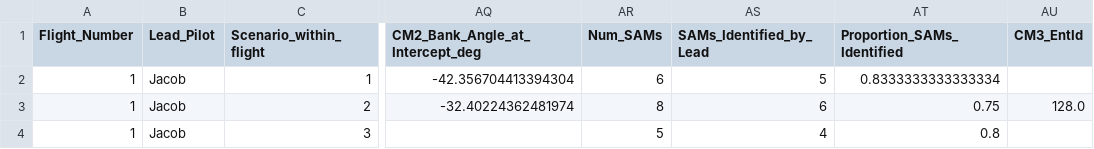
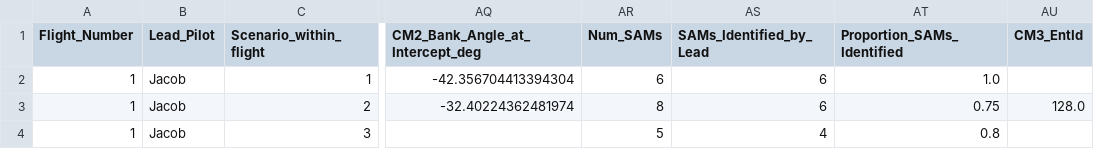
Before and after one commit to tomkyle21/HAVE-SHADOW, a CSV file: Output/MOPs_Jacob_Flight1.csv, drawn as a sheet; only a part is shown, gaps mark what is left out; the diff names each change by its address in the sheet, - before the commit and + after, or states it on an @@ line.

```diff
--- a/Output/MOPs_Jacob_Flight1.csv
+++ b/Output/MOPs_Jacob_Flight1.csv
-AS2 (SAMs_Identified_by_Lead): 5
+AS2 (SAMs_Identified_by_Lead): 6
-AT2 (Proportion_SAMs_Identified): 0.8333333333333334
+AT2 (Proportion_SAMs_Identified): 1.0
```
Also changed, not shown: 6 other files.
